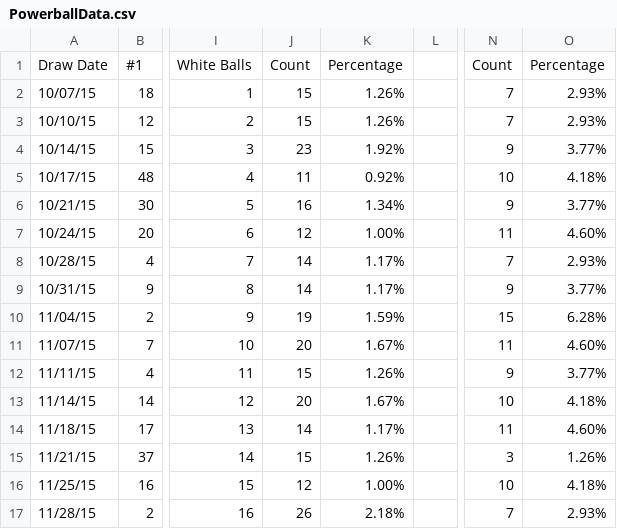
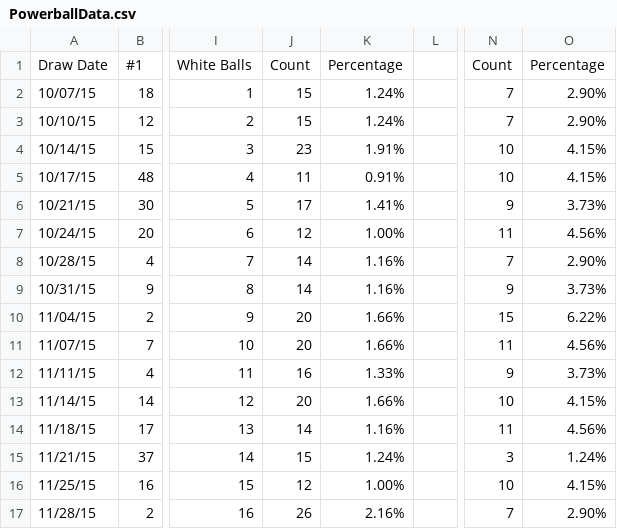
Before and after one commit to Domination7/lottery-data-analysis, a CSV file: PowerballData.csv, drawn as a sheet; only a part is shown, gaps mark what is left out; the diff covers the shown part only; the diff names each change by its address in the sheet, - before the commit and + after, or states it on an @@ line.

```diff
--- a/PowerballData.csv
+++ b/PowerballData.csv
-K2:K3: 1.26%
+K2:K3: 1.24%
-O2:O3: 2.93%
+O2:O3: 2.90%
-K4: 1.92%
+K4: 1.91%
-N4: 9
+N4: 10
-O4: 3.77%
+O4: 4.15%
-K5: 0.92%
+K5: 0.91%
-O5: 4.18%
+O5: 4.15%
-J6: 16
+J6: 17
-K6: 1.34%
+K6: 1.41%
-O6: 3.77%
+O6: 3.73%
-O7: 4.60%
+O7: 4.56%
-K8:K9: 1.17%
+K8:K9: 1.16%
-O8: 2.93%
+O8: 2.90%
-O9: 3.77%
+O9: 3.73%
-J10: 19
+J10: 20
-K10: 1.59%
+K10: 1.66%
-O10: 6.28%
+O10: 6.22%
-K11: 1.67%
+K11: 1.66%
-O11: 4.60%
+O11: 4.56%
-J12: 15
+J12: 16
-K12: 1.26%
+K12: 1.33%
-O12: 3.77%
+O12: 3.73%
-K13: 1.67%
+K13: 1.66%
-O13: 4.18%
+O13: 4.15%
-K14: 1.17%
+K14: 1.16%
-O14: 4.60%
+O14: 4.56%
-K15: 1.26%
+K15: 1.24%
-O15: 1.26%
+O15: 1.24%
-O16: 4.18%
+O16: 4.15%
-K17: 2.18%
+K17: 2.16%
-O17: 2.93%
+O17: 2.90%
```
Also changed, not shown: 2 added rows and 70 edited cells elsewhere in this file, MegaMillionsData.csv.
